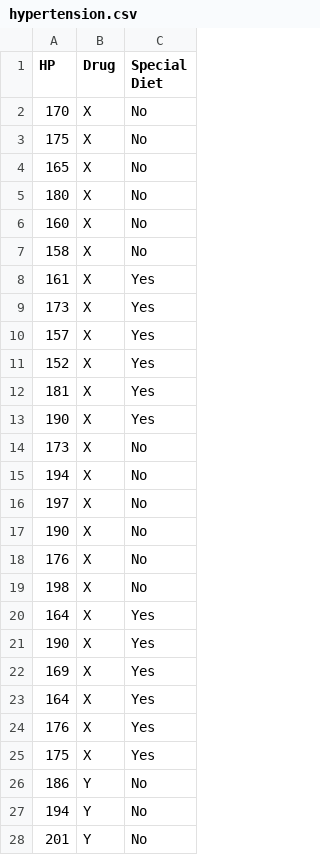
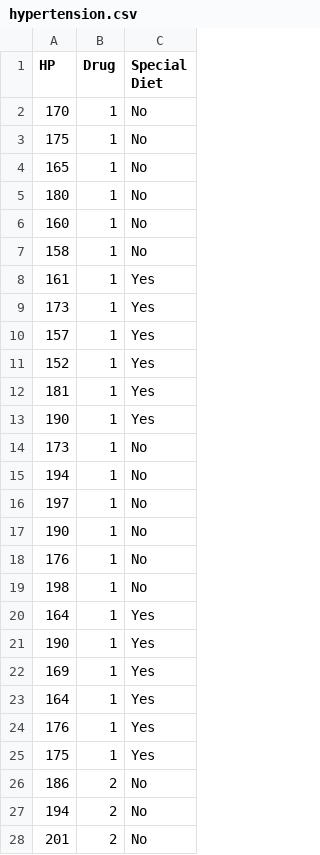
Before and after one commit to jenbroatch/STP281, a CSV file: hypertension.csv, drawn as a sheet; only a part is shown; the diff covers the shown part only.

Commit message:
Add files via upload

```diff
--- a/hypertension.csv
+++ b/hypertension.csv
@@ -1,28 +1,28 @@
 HP,Drug,Special Diet
-170,X,No
-175,X,No
-165,X,No
-180,X,No
-160,X,No
-158,X,No
-161,X,Yes
-173,X,Yes
-157,X,Yes
-152,X,Yes
-181,X,Yes
-190,X,Yes
-173,X,No
-194,X,No
-197,X,No
-190,X,No
-176,X,No
-198,X,No
-164,X,Yes
-190,X,Yes
-169,X,Yes
-164,X,Yes
-176,X,Yes
-175,X,Yes
-186,Y,No
-194,Y,No
-201,Y,No
+170,1,No
+175,1,No
+165,1,No
+180,1,No
+160,1,No
+158,1,No
+161,1,Yes
+173,1,Yes
+157,1,Yes
+152,1,Yes
+181,1,Yes
+190,1,Yes
+173,1,No
+194,1,No
+197,1,No
+190,1,No
+176,1,No
+198,1,No
+164,1,Yes
+190,1,Yes
+169,1,Yes
+164,1,Yes
+176,1,Yes
+175,1,Yes
+186,2,No
+194,2,No
+201,2,No
```
Also changed, not shown: 45 edited cells elsewhere in this file.
